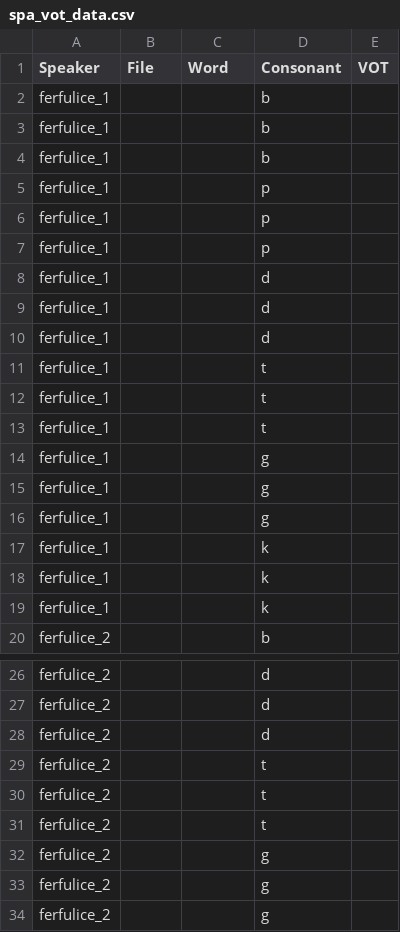
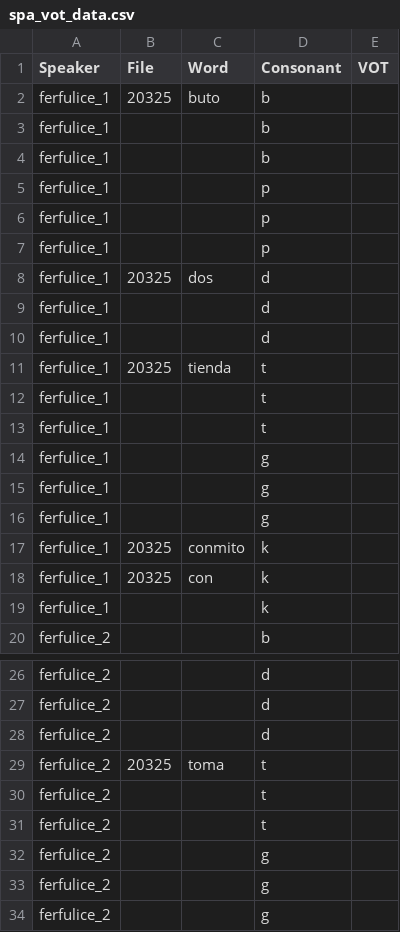
Before and after one commit to paynesa/bilingual-vot, a CSV file: spa_vot_data.csv, drawn as a sheet; only a part is shown, gaps mark what is left out.

Commit message:
data collection

```diff
--- a/spa_vot_data.csv
+++ b/spa_vot_data.csv
@@ -1,3 +1,3 @@
 Speaker,File,Word,Consonant,VOT
-ferfulice_1,,,b
+ferfulice_1,20325,buto,b
 ferfulice_1,,,b
@@ -7,6 +7,6 @@ ferfulice_1,,,p
 ferfulice_1,,,p
+ferfulice_1,20325,dos,d
 ferfulice_1,,,d
 ferfulice_1,,,d
-ferfulice_1,,,d
-ferfulice_1,,,t
+ferfulice_1,20325,tienda,t
 ferfulice_1,,,t
@@ -16,4 +16,4 @@ ferfulice_1,,,g
 ferfulice_1,,,g
-ferfulice_1,,,k
-ferfulice_1,,,k
+ferfulice_1,20325,conmito,k
+ferfulice_1,20325,con,k
 ferfulice_1,,,k
@@ -28,3 +28,3 @@ ferfulice_2,,,d
 ferfulice_2,,,d
-ferfulice_2,,,t
+ferfulice_2,20325,toma,t
 ferfulice_2,,,t
```
Also changed, not shown: 5 other files.
